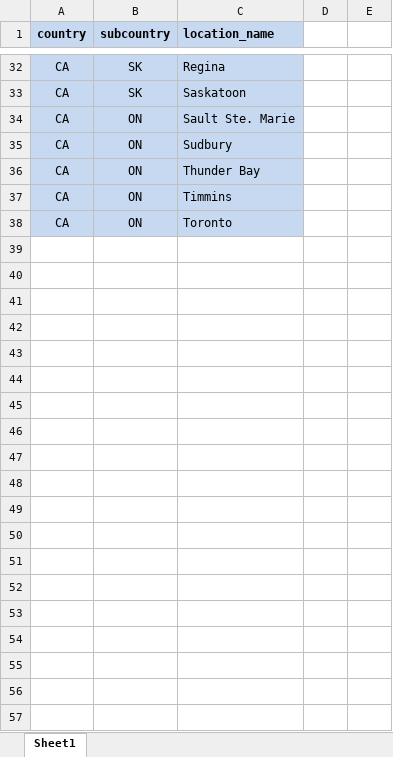
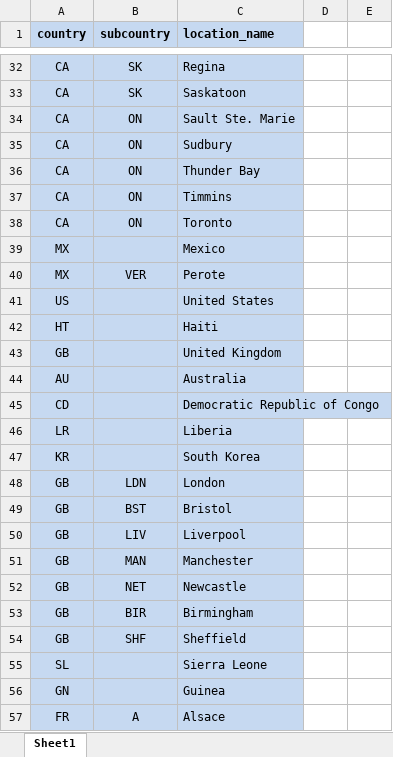
Before and after one commit to Outbreak-analysis/Datsid, an Excel workbook: tables/table_location_data.xlsm, sheet Sheet1, drawn as a sheet; only a part is shown, gaps mark what is left out; values as stored, in another font and other column widths than the file's, no borders; charts and pictures not drawn; the diff covers the shown part only; the diff names each change by its address in the sheet, - before the commit and + after, or states it on an @@ line.

Commit message:
add entries for the new location table

```diff
--- a/tables/table_location_data.xlsm (sheet Sheet1)
+++ b/tables/table_location_data.xlsm (sheet Sheet1)
+row 39: MX |  | Mexico
+row 40: MX | VER | Perote
+row 41: US |  | United States
+row 42: HT |  | Haiti
+row 43: GB |  | United Kingdom
+row 44: AU |  | Australia
+row 45: CD |  | Democratic Republic of Congo
+row 46: LR |  | Liberia
+row 47: KR |  | South Korea
+row 48: GB | LDN | London
+row 49: GB | BST | Bristol
+row 50: GB | LIV | Liverpool
+row 51: GB | MAN | Manchester
+row 52: GB | NET | Newcastle
+row 53: GB | BIR | Birmingham
+row 54: GB | SHF | Sheffield
+row 55: SL |  | Sierra Leone
+row 56: GN |  | Guinea
+row 57: FR | A | Alsace
```
Also changed, not shown: 103 added rows elsewhere in this sheet, charts or pictures, 5 other files.
